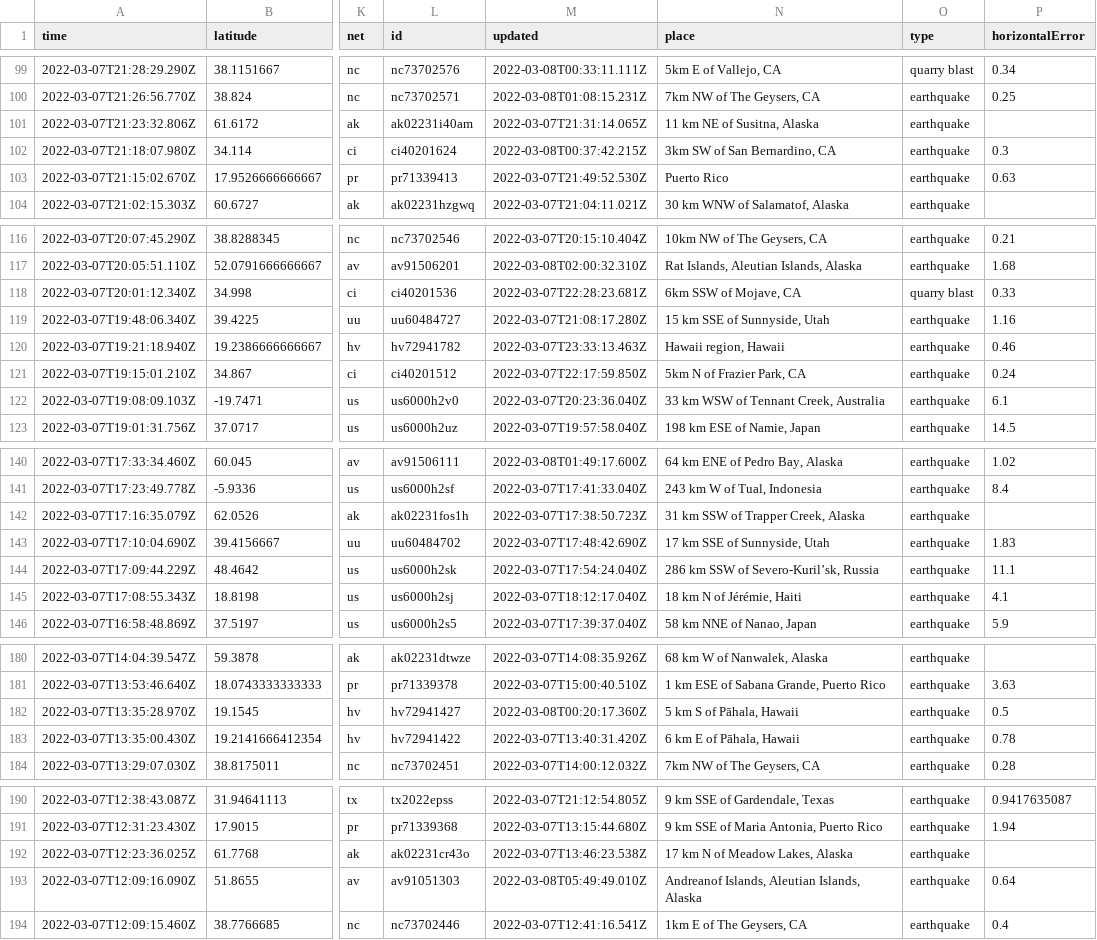
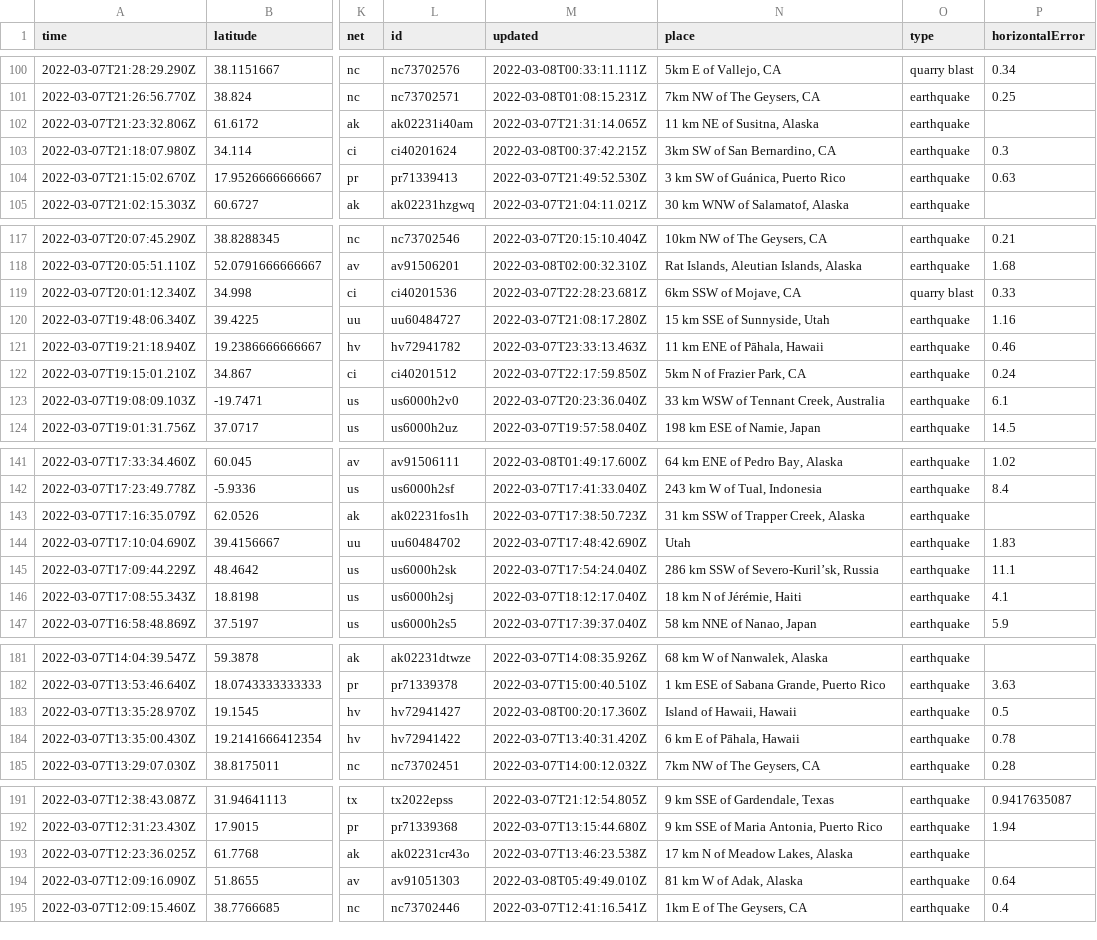
Before and after one commit to clayton-aldern/nicar-ghactions, a CSV file: usgs_current.csv, drawn as a sheet; only a part is shown, gaps mark what is left out; addresses are those after the commit; the diff covers the shown part only; the diff names each change by its address in the sheet, - before the commit and + after, or states it on an @@ line.

```diff
--- a/usgs_current.csv
+++ b/usgs_current.csv
-N104 (place): Puerto Rico
+N104 (place): 3 km SW of Guánica, Puerto Rico
-N121 (place): Hawaii region, Hawaii
+N121 (place): 11 km ENE of Pāhala, Hawaii
-N144 (place): 17 km SSE of Sunnyside, Utah
+N144 (place): Utah
-N183 (place): 5 km S of Pāhala, Hawaii
+N183 (place): Island of Hawaii, Hawaii
-N194 (place): Andreanof Islands, Aleutian Islands, Alaska
+N194 (place): 81 km W of Adak, Alaska
```
Also changed, not shown: 2 added rows, 3 removed rows and 5 edited cells elsewhere in this file, usgs_main.csv.
